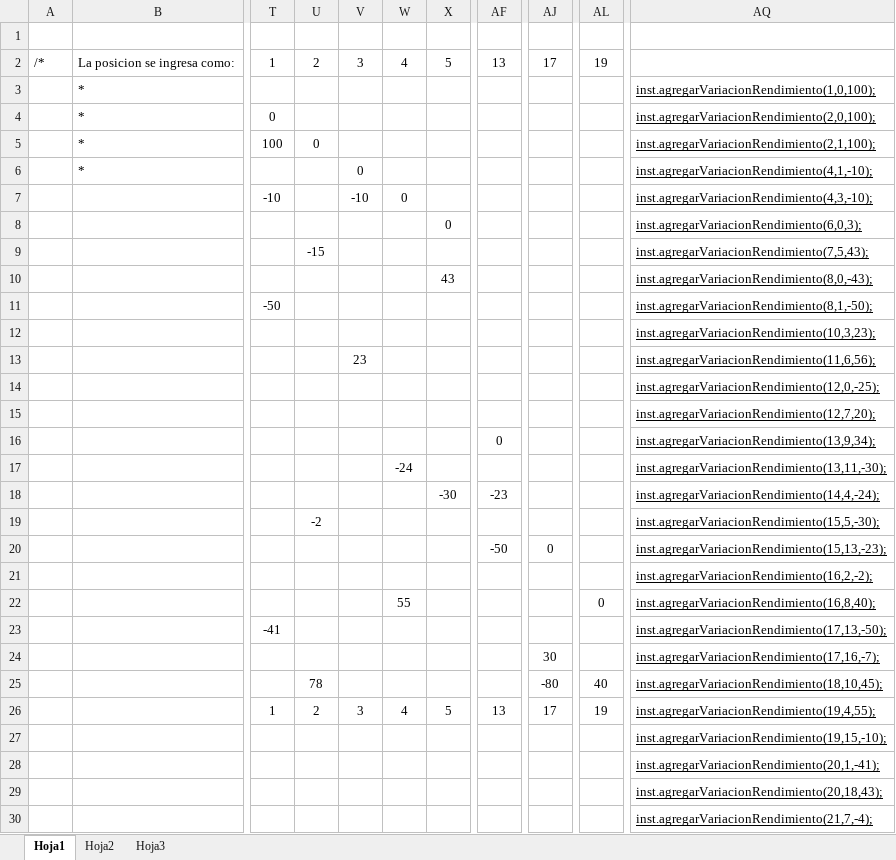
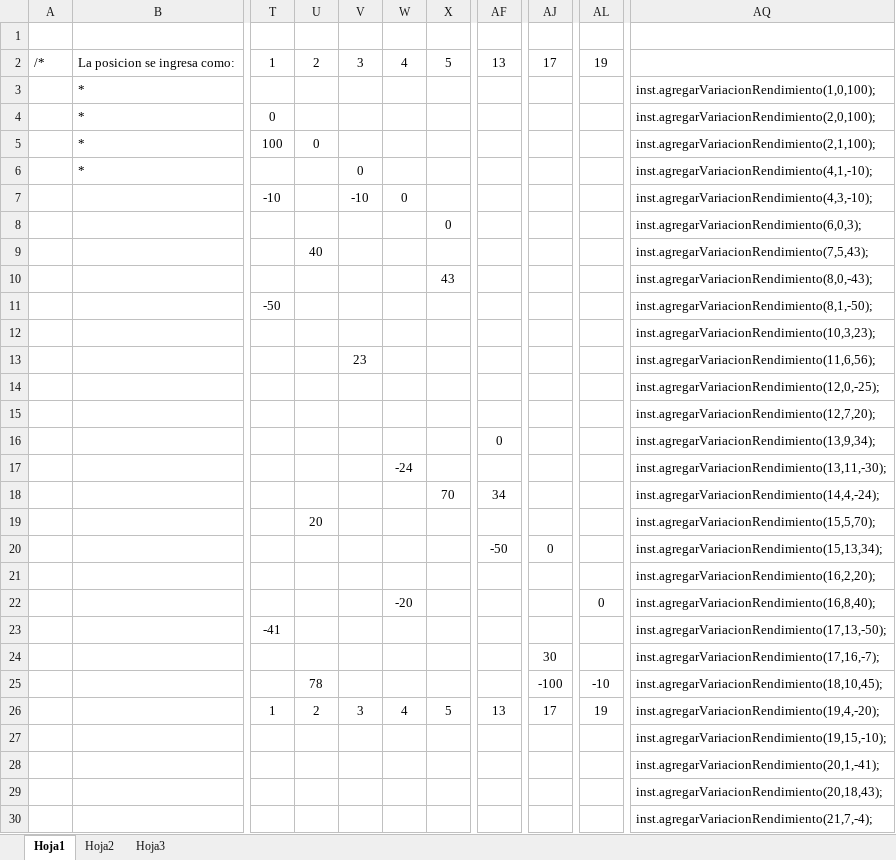
Before and after one commit to juanferreyra/TPMundial, an Excel workbook: SeleccionArgentina.xlsx, sheet Hoja1, drawn as a sheet; only a part is shown, gaps mark what is left out; values as stored, in another font and other column widths than the file's, no borders; the diff covers the shown part only; the diff names each change by its address in the sheet, - before the commit and + after, or states it on an @@ line.

```diff
--- a/SeleccionArgentina.xlsx (sheet Hoja1)
+++ b/SeleccionArgentina.xlsx (sheet Hoja1)
-AQ3:AQ30 underline: on
+AQ3:AQ30 underline: off
-U9: -15
+U9: 40
-X18: -30
+X18: 70
-AF18: -23
+AF18: 34
-U19: -2
+U19: 20
-AQ19: inst.agregarVariacionRendimiento(15,5,-30);
+AQ19: inst.agregarVariacionRendimiento(15,5,70);
-AQ20: inst.agregarVariacionRendimiento(15,13,-23);
+AQ20: inst.agregarVariacionRendimiento(15,13,34);
-AQ21: inst.agregarVariacionRendimiento(16,2,-2);
+AQ21: inst.agregarVariacionRendimiento(16,2,20);
-W22: 55
+W22: -20
-AJ25: -80
+AJ25: -100
-AL25: 40
+AL25: -10
-AQ26: inst.agregarVariacionRendimiento(19,4,55);
+AQ26: inst.agregarVariacionRendimiento(19,4,-20);
```
Also changed, not shown: 2 edited cells and cell formats elsewhere in this sheet, 2 other files.
